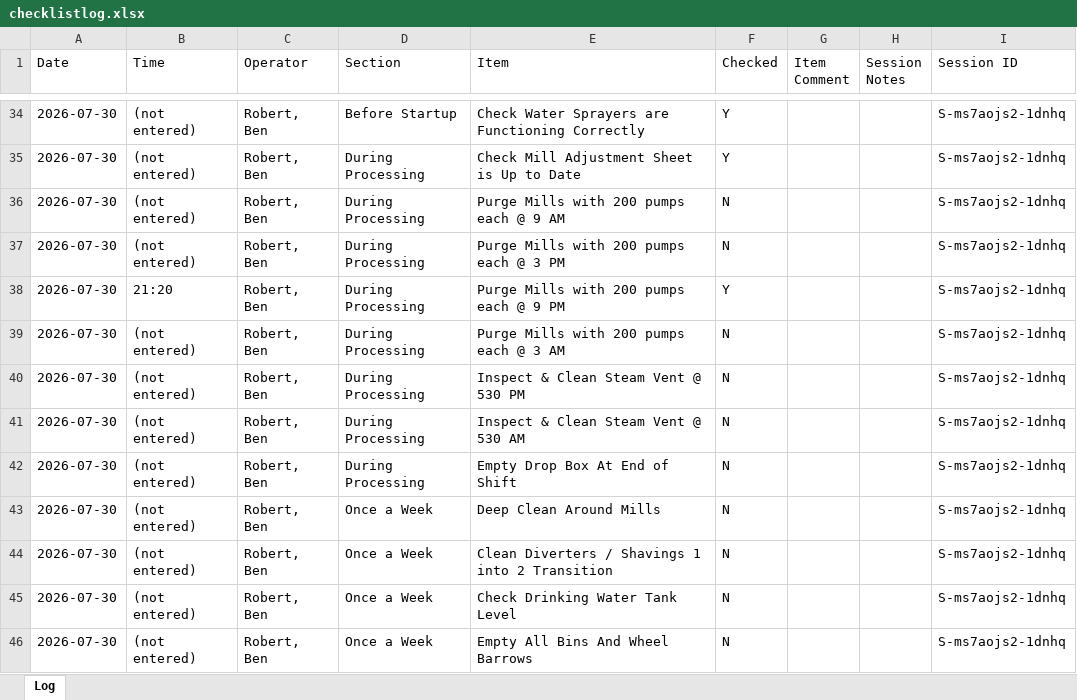
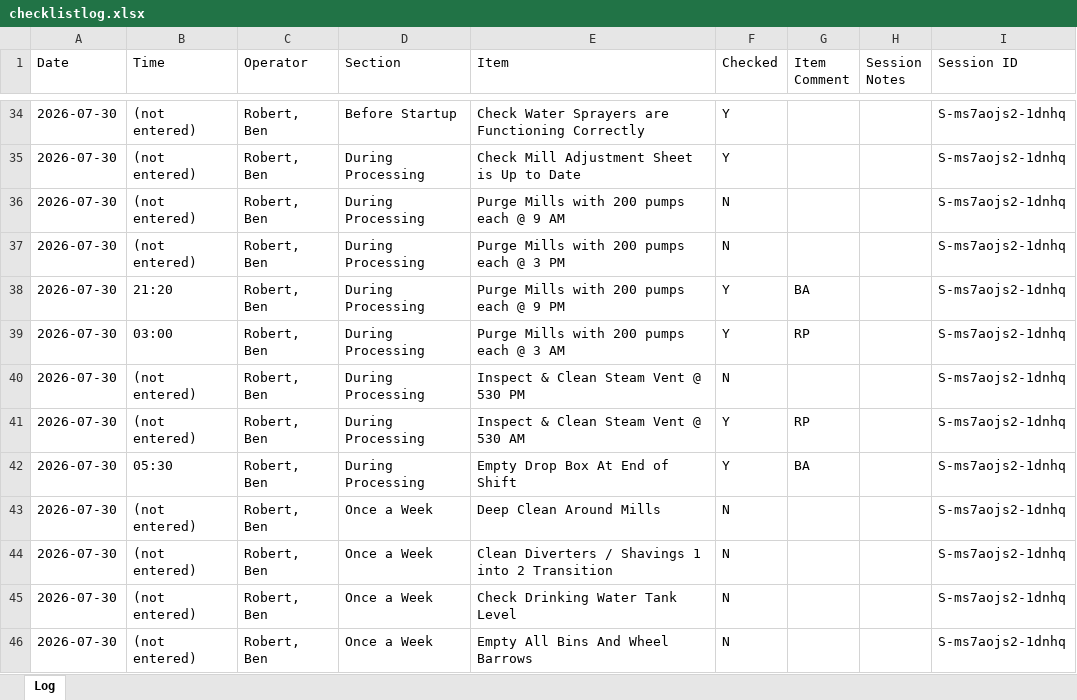
Before and after one commit to Tuan-Biomass/daily-checklist, an Excel workbook: checklistlog.xlsx, sheet Log, drawn as a sheet; only a part is shown, gaps mark what is left out; values as stored, in another font and other column widths than the file's, no borders; the diff names each change by its address in the sheet, - before the commit and + after, or states it on an @@ line.

Commit message:
Checklist log update 2026-07-30T19:44:16.461Z

```diff
--- a/checklistlog.xlsx (sheet Log)
+++ b/checklistlog.xlsx (sheet Log)
-G38 (Item Comment): (empty)
+G38 (Item Comment): BA
-B39 (Time): (not entered)
+B39 (Time): 03:00
-F39 (Checked): N
+F39 (Checked): Y
-G39 (Item Comment): (empty)
+G39 (Item Comment): RP
-F41:F42 (Checked): N
+F41:F42 (Checked): Y
-G41 (Item Comment): (empty)
+G41 (Item Comment): RP
-B42 (Time): (not entered)
+B42 (Time): 05:30
-G42 (Item Comment): (empty)
+G42 (Item Comment): BA
```
